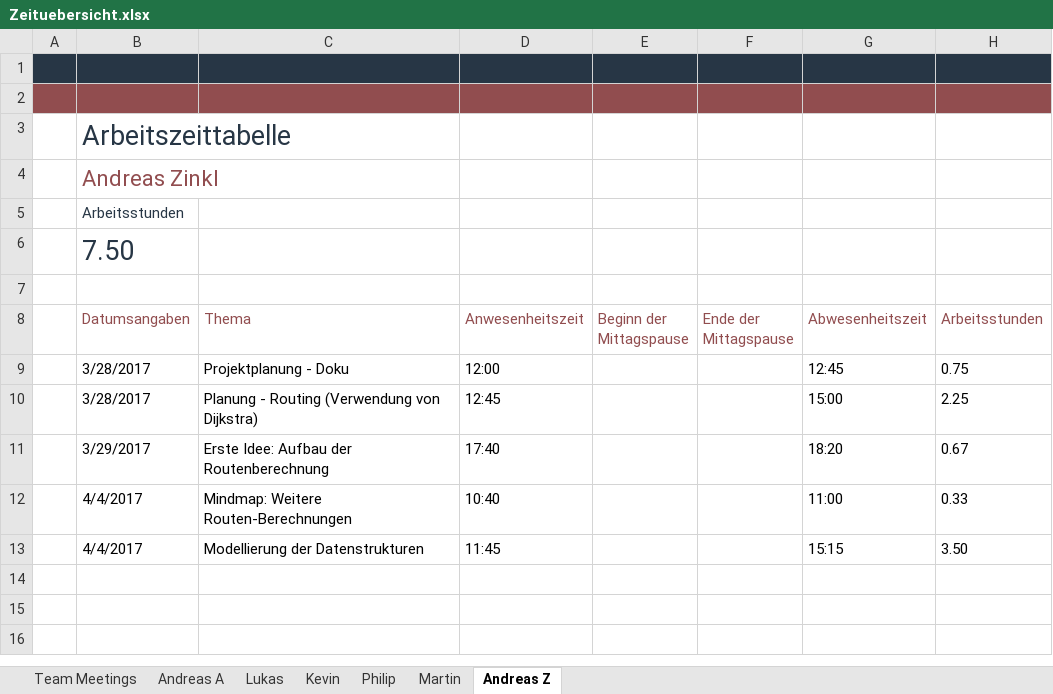
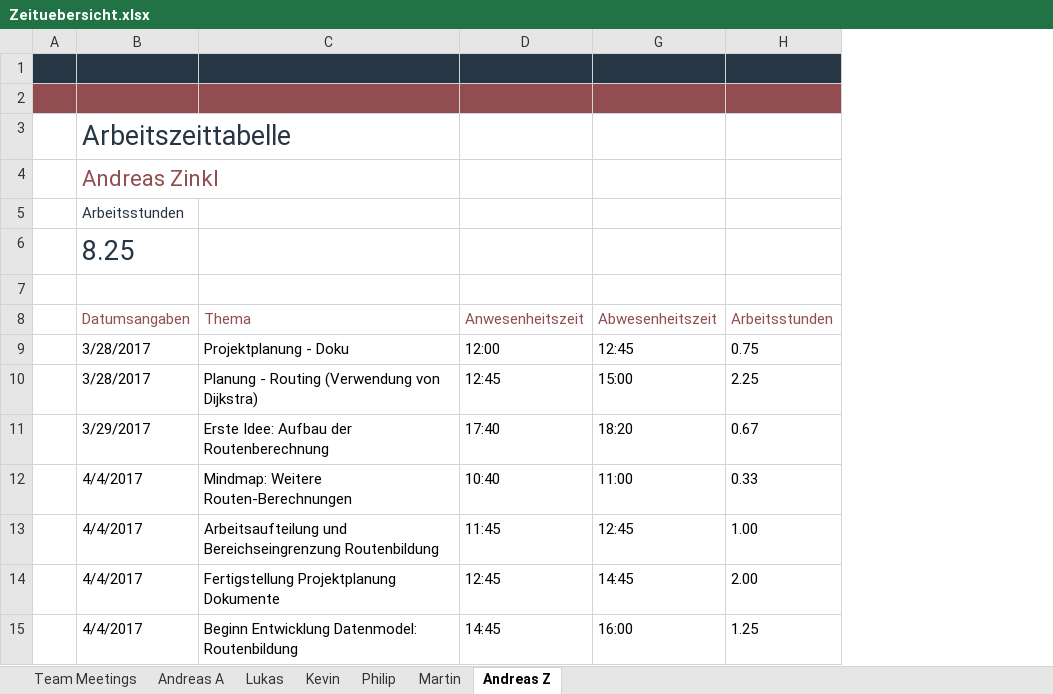
Before and after one commit to gel30672/DT_IT6_SS2017, an Excel workbook: doc/Zeituebersicht.xlsx, sheet Andreas Z, drawn as a sheet; values as stored, in another font and other column widths than the file's, no borders; table styles not drawn; removed rows and columns are numbered as before the commit, all else as after; the diff names each change by its address in the sheet, - before the commit and + after, or states it on an @@ line.

```diff
--- a/doc/Zeituebersicht.xlsx (sheet Andreas Z)
+++ b/doc/Zeituebersicht.xlsx (sheet Andreas Z)
@@ column E (Beginn der Mittagspause) hidden, empty @@
@@ column F (Ende der Mittagspause) hidden, empty @@
-B6 (Datumsangaben): 7.50
+B6 (Datumsangaben): 8.25
-C13 (Thema): Modellierung der Datenstrukturen
+C13 (Thema): Arbeitsaufteilung und Bereichseingrenzung Routenbildung
-G13 (Abwesenheitszeit): 15:15
+G13 (Abwesenheitszeit): 12:45
-H13 (Arbeitsstunden): 3.50
+H13 (Arbeitsstunden): 1.00
+row 14:  | 4/4/2017 | Fertigstellung Projektplanung Dokumente | 12:45 | 14:45 | 2.00
+row 15:  | 4/4/2017 | Beginn Entwicklung Datenmodel: Routenbildung | 14:45 | 16:00 | 1.25
```
Also changed, not shown: doc/Meilenstein.xlsx.
